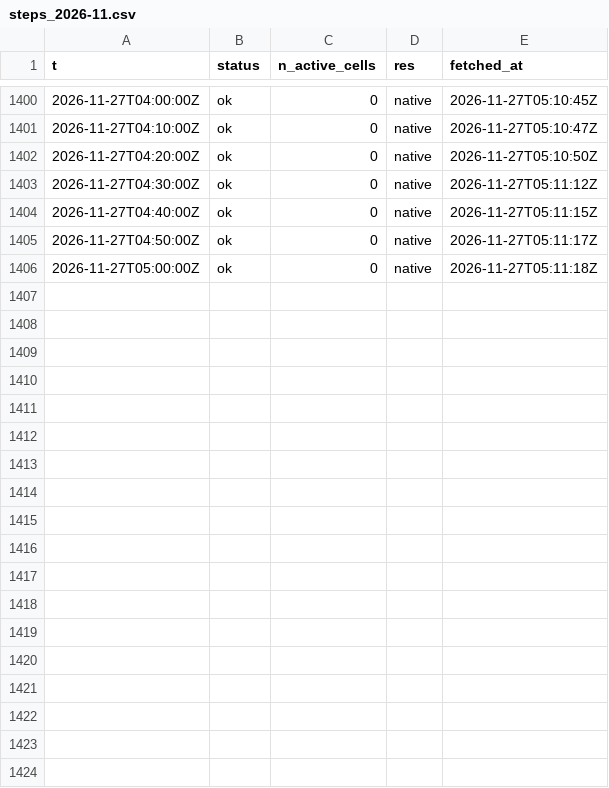
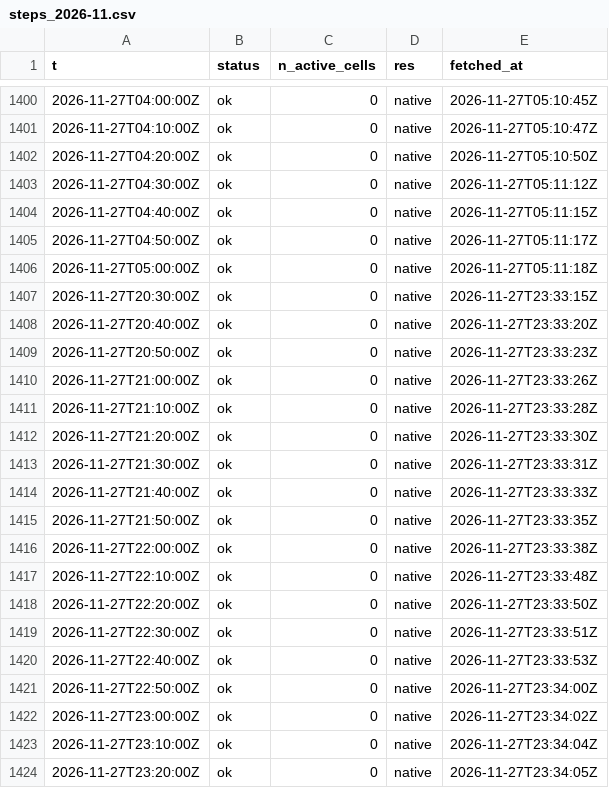
Before and after one commit to ramposani06/lightning-recorder, a CSV file: data/steps_2026-11.csv, drawn as a sheet; only a part is shown, gaps mark what is left out.

Commit message:
lightning data 2026-11-27T23:34Z

```diff
--- a/data/steps_2026-11.csv
+++ b/data/steps_2026-11.csv
@@ -1406 +1406,19 @@ t,status,n_active_cells,res,fetched_at
 2026-11-27T05:00:00Z,ok,0,native,2026-11-27T05:11:18Z
+2026-11-27T20:30:00Z,ok,0,native,2026-11-27T23:33:15Z
+2026-11-27T20:40:00Z,ok,0,native,2026-11-27T23:33:20Z
+2026-11-27T20:50:00Z,ok,0,native,2026-11-27T23:33:23Z
+2026-11-27T21:00:00Z,ok,0,native,2026-11-27T23:33:26Z
+2026-11-27T21:10:00Z,ok,0,native,2026-11-27T23:33:28Z
+2026-11-27T21:20:00Z,ok,0,native,2026-11-27T23:33:30Z
+2026-11-27T21:30:00Z,ok,0,native,2026-11-27T23:33:31Z
+2026-11-27T21:40:00Z,ok,0,native,2026-11-27T23:33:33Z
+2026-11-27T21:50:00Z,ok,0,native,2026-11-27T23:33:35Z
+2026-11-27T22:00:00Z,ok,0,native,2026-11-27T23:33:38Z
+2026-11-27T22:10:00Z,ok,0,native,2026-11-27T23:33:48Z
+2026-11-27T22:20:00Z,ok,0,native,2026-11-27T23:33:50Z
+2026-11-27T22:30:00Z,ok,0,native,2026-11-27T23:33:51Z
+2026-11-27T22:40:00Z,ok,0,native,2026-11-27T23:33:53Z
+2026-11-27T22:50:00Z,ok,0,native,2026-11-27T23:34:00Z
+2026-11-27T23:00:00Z,ok,0,native,2026-11-27T23:34:02Z
+2026-11-27T23:10:00Z,ok,0,native,2026-11-27T23:34:04Z
+2026-11-27T23:20:00Z,ok,0,native,2026-11-27T23:34:05Z
```
